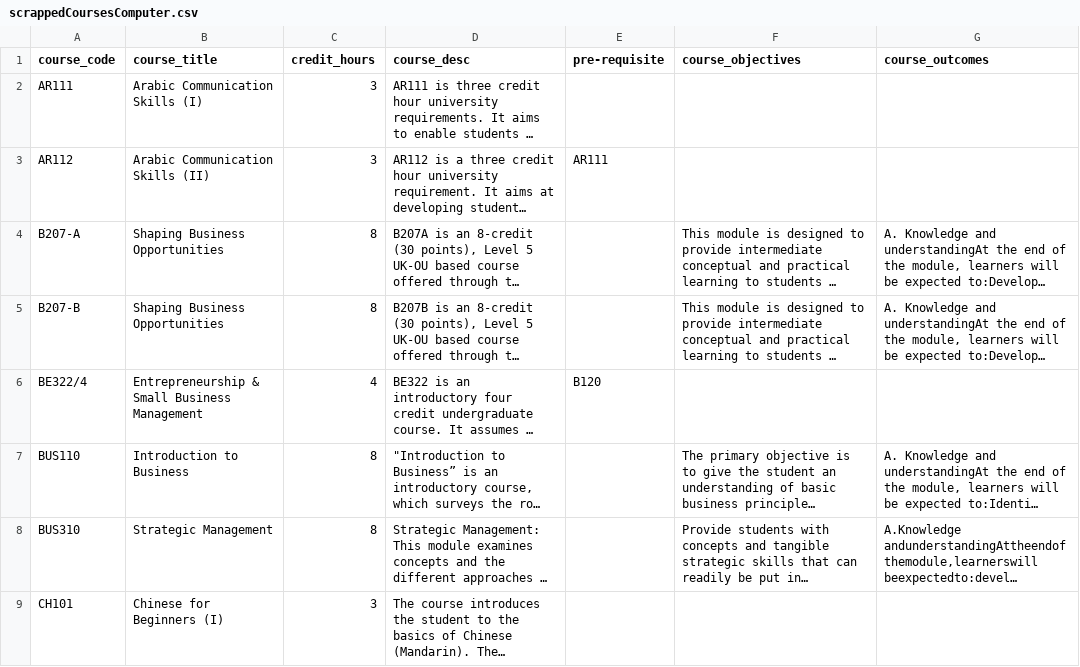
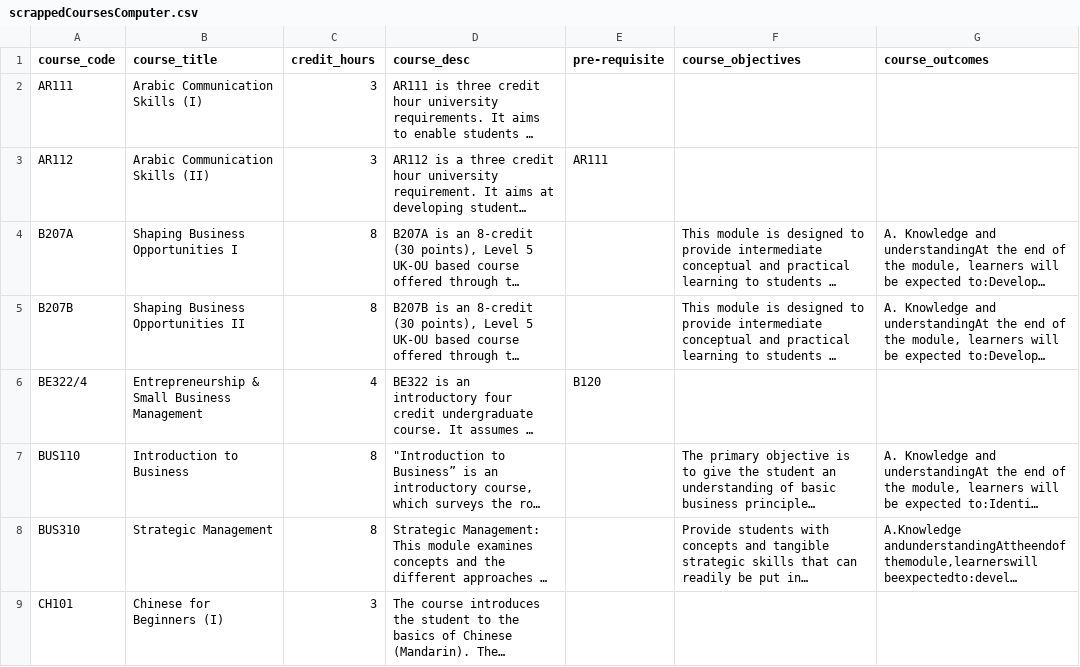
Before and after one commit to Astroa7m/AOU-GUIDE, a CSV file: data/scrapping/scrappedCoursesComputer.csv, drawn as a sheet; only a part is shown; long unchanged cells end in …; the diff names each change by its address in the sheet, - before the commit and + after, or states it on an @@ line.

```diff
--- a/data/scrapping/scrappedCoursesComputer.csv
+++ b/data/scrapping/scrappedCoursesComputer.csv
-A4 (course_code): B207-A
+A4 (course_code): B207A
-B4 (course_title): Shaping Business Opportunities
+B4 (course_title): Shaping Business Opportunities I
-A5 (course_code): B207-B
+A5 (course_code): B207B
-B5 (course_title): Shaping Business Opportunities
+B5 (course_title): Shaping Business Opportunities II
```
Also changed, not shown: data/scrapping/scrappedCoursesBusiness.csv, 2 other files.
